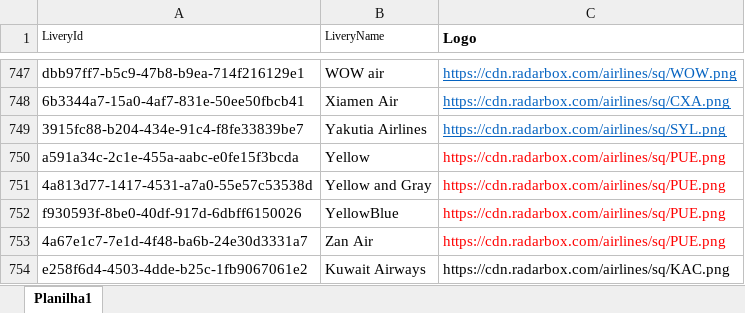
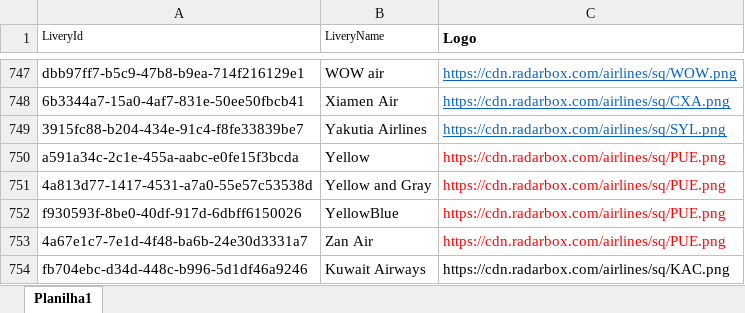
Before and after one commit to Dalmocabral/infinteflightaerobrasil_atc, an Excel workbook: compania.xlsx, sheet Planilha1, drawn as a sheet; only a part is shown, gaps mark what is left out; values as stored, in another font and other column widths than the file's, no borders; the diff names each change by its address in the sheet, - before the commit and + after, or states it on an @@ line.

```diff
--- a/compania.xlsx (sheet Planilha1)
+++ b/compania.xlsx (sheet Planilha1)
-A754 (LiveryId): e258f6d4-4503-4dde-b25c-1fb9067061e2
+A754 (LiveryId): fb704ebc-d34d-448c-b996-5d1df46a9246
```
Also changed, not shown: 1 other file.
